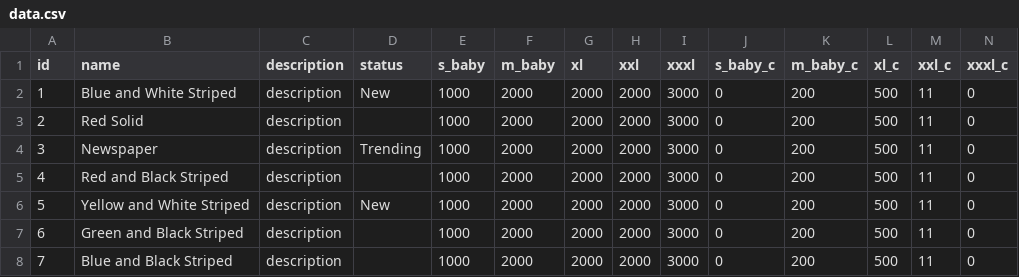
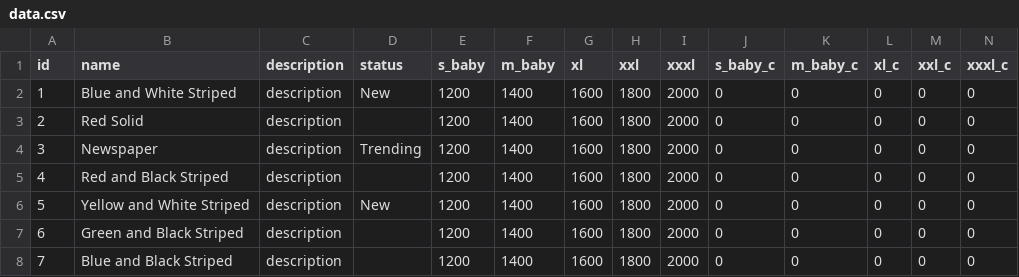
Before and after one commit to jasonpereira96/Comfort-Seating, a CSV file: data/data.csv, drawn as a sheet.

```diff
--- a/data/data.csv
+++ b/data/data.csv
@@ -1,8 +1,8 @@
 id,name,description,status,s_baby,m_baby,xl,xxl,xxxl,s_baby_c,m_baby_c,xl_c,xxl_c,xxxl_c
-1,Blue and White Striped,description,New,1000,2000,2000,2000,3000,0,200,500,11,0
-2,Red Solid,description,,1000,2000,2000,2000,3000,0,200,500,11,0
-3,Newspaper,description,Trending,1000,2000,2000,2000,3000,0,200,500,11,0
-4,Red and Black Striped,description,,1000,2000,2000,2000,3000,0,200,500,11,0
-5,Yellow and White Striped,description,New,1000,2000,2000,2000,3000,0,200,500,11,0
-6,Green and Black Striped,description,,1000,2000,2000,2000,3000,0,200,500,11,0
-7,Blue and Black Striped,description,,1000,2000,2000,2000,3000,0,200,500,11,0
+1,Blue and White Striped,description,New,1200,1400,1600,1800,2000,0,0,0,0,0
+2,Red Solid,description,,1200,1400,1600,1800,2000,0,0,0,0,0
+3,Newspaper,description,Trending,1200,1400,1600,1800,2000,0,0,0,0,0
+4,Red and Black Striped,description,,1200,1400,1600,1800,2000,0,0,0,0,0
+5,Yellow and White Striped,description,New,1200,1400,1600,1800,2000,0,0,0,0,0
+6,Green and Black Striped,description,,1200,1400,1600,1800,2000,0,0,0,0,0
+7,Blue and Black Striped,description,,1200,1400,1600,1800,2000,0,0,0,0,0
```
Also changed, not shown: 6 other files.
